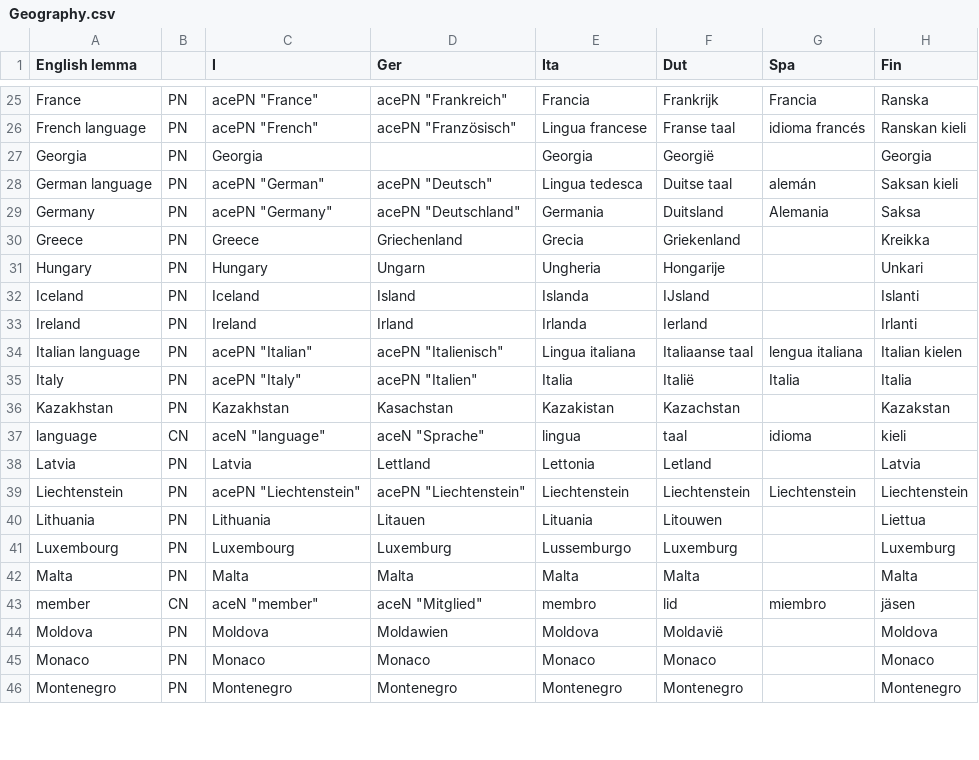
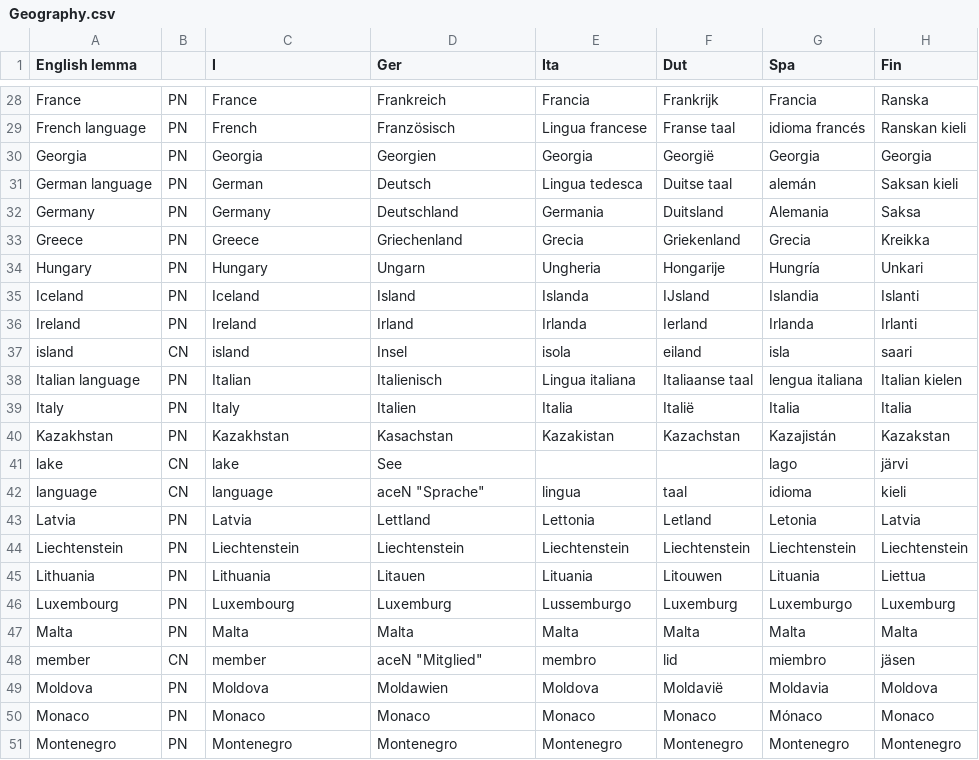
Before and after one commit to Attempto/ACE-in-GF, a CSV file: words/Geography/Geography.csv, drawn as a sheet; only a part is shown, gaps mark what is left out; addresses are those after the commit; the diff covers the shown part only; the diff names each change by its address in the sheet, - before the commit and + after, or states it on an @@ line.

```diff
--- a/words/Geography/Geography.csv
+++ b/words/Geography/Geography.csv
-C28 (I): acePN "France"
+C28 (I): France
-D28 (Ger): acePN "Frankreich"
+D28 (Ger): Frankreich
-C29 (I): acePN "French"
+C29 (I): French
-D29 (Ger): acePN "Französisch"
+D29 (Ger): Französisch
-D30 (Ger): (empty)
+D30 (Ger): Georgien
-G30 (Spa): (empty)
+G30 (Spa): Georgia
-C31 (I): acePN "German"
+C31 (I): German
-D31 (Ger): acePN "Deutsch"
+D31 (Ger): Deutsch
-C32 (I): acePN "Germany"
+C32 (I): Germany
-D32 (Ger): acePN "Deutschland"
+D32 (Ger): Deutschland
-G33 (Spa): (empty)
+G33 (Spa): Grecia
-G34 (Spa): (empty)
+G34 (Spa): Hungría
-G35 (Spa): (empty)
+G35 (Spa): Islandia
-G36 (Spa): (empty)
+G36 (Spa): Irlanda
+row 37: island | CN | island | Insel | isola | eiland | isla | saari
-C38 (I): acePN "Italian"
+C38 (I): Italian
-D38 (Ger): acePN "Italienisch"
+D38 (Ger): Italienisch
-C39 (I): acePN "Italy"
+C39 (I): Italy
-D39 (Ger): acePN "Italien"
+D39 (Ger): Italien
-G40 (Spa): (empty)
+G40 (Spa): Kazajistán
+row 41: lake | CN | lake | See |  |  | lago | järvi
-C42 (I): aceN "language"
+C42 (I): language
-G43 (Spa): (empty)
+G43 (Spa): Letonia
-C44 (I): acePN "Liechtenstein"
+C44 (I): Liechtenstein
-D44 (Ger): acePN "Liechtenstein"
+D44 (Ger): Liechtenstein
-G45 (Spa): (empty)
+G45 (Spa): Lituania
-G46 (Spa): (empty)
+G46 (Spa): Luxemburgo
-G47 (Spa): (empty)
+G47 (Spa): Malta
-C48 (I): aceN "member"
+C48 (I): member
-G49 (Spa): (empty)
+G49 (Spa): Moldavia
-G50 (Spa): (empty)
+G50 (Spa): Mónaco
-G51 (Spa): (empty)
+G51 (Spa): Montenegro
```
Also changed, not shown: 12 added rows and 56 edited cells elsewhere in this file, 11 other files.
